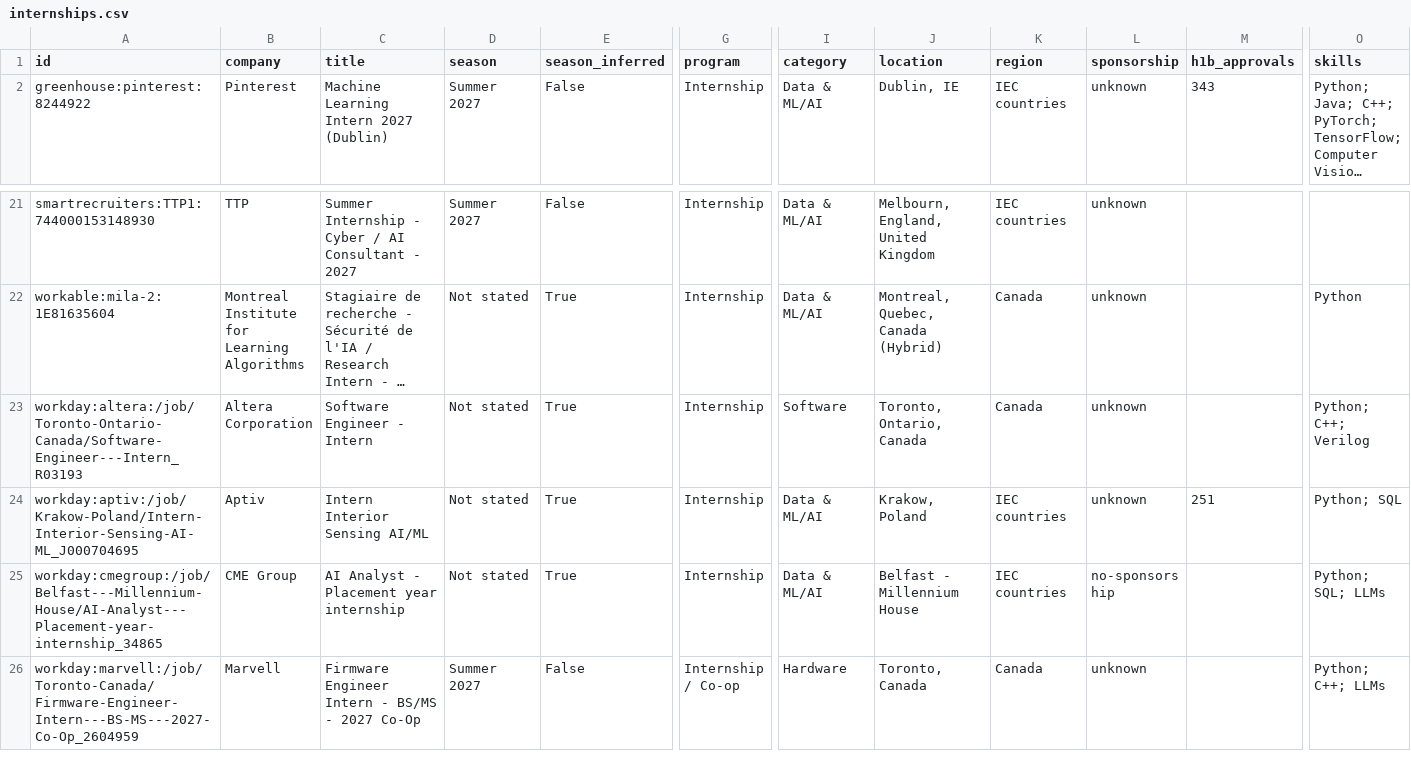
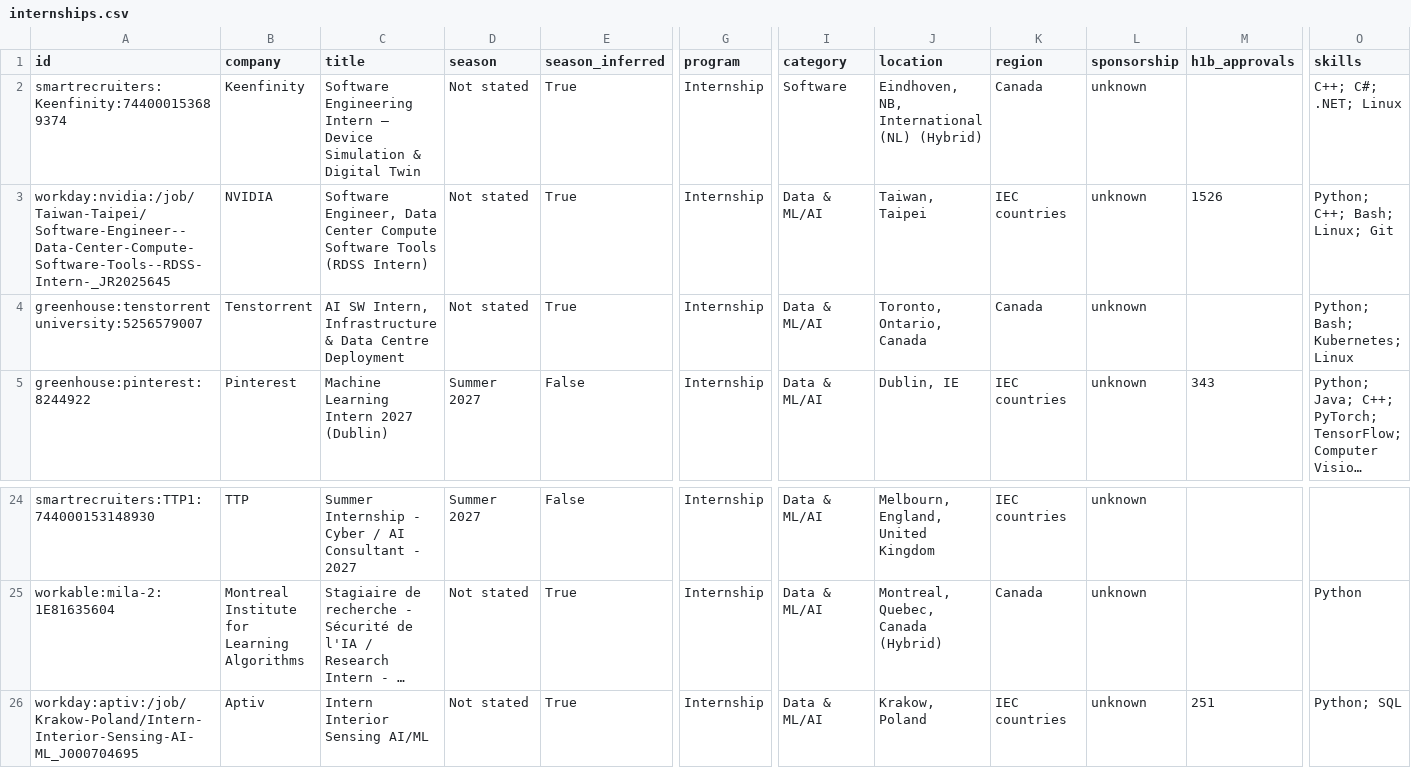
Before and after one commit to parkerhayashi/Automated-List-Of-Summer-2027-and-Fall-2026-Tech-Internships, a CSV file: data/internships.csv, drawn as a sheet; only a part is shown, gaps mark what is left out; the shorter side is filled out with more unchanged rows; long unchanged cells end in …; removed rows and columns are numbered as before the commit, all else as after; rows hold the shown columns only; the diff names each change by its address in the sheet, - before the commit and + after, or states it on an @@ line.

```diff
--- a/data/internships.csv
+++ b/data/internships.csv
+row 2: smartrecruiters:Keenfinity:744000153689374 | Keenfinity | Software Engineering Intern – Device Simulation & Digital Twin | Not stated | True | Internship | Software | Eindhoven, NB, International (NL) (Hybrid) | Canada | unknown |  | C++; C#; .NET; Linux
+row 3: workday:nvidia:/job/Taiwan-Taipei/Software-Engineer--Data-Center-Compute-Software-Tools--RDSS-Intern-_JR2025645 | NVIDIA | Software Engineer, Data Center Compute Software Tools (RDSS Intern) | Not stated | True | Internship | Data & ML/AI | Taiwan, Taipei | IEC countries | unknown | 1526 | Python; C++; Bash; Linux; Git
+row 4: greenhouse:tenstorrentuniversity:5256579007 | Tenstorrent | AI SW Intern, Infrastructure & Data Centre Deployment | Not stated | True | Internship | Data & ML/AI | Toronto, Ontario, Canada | Canada | unknown |  | Python; Bash; Kubernetes; Linux
-row 23: workday:altera:/job/Toronto-Ontario-Canada/Software-Engineer---Intern_R03193 | Altera Corporation | Software Engineer - Intern | Not stated | True | Internship | Software | Toronto, Ontario, Canada | Canada | unknown |  | Python; C++; Verilog
```
Also changed, not shown: docs/internships.csv, 15 other files.
